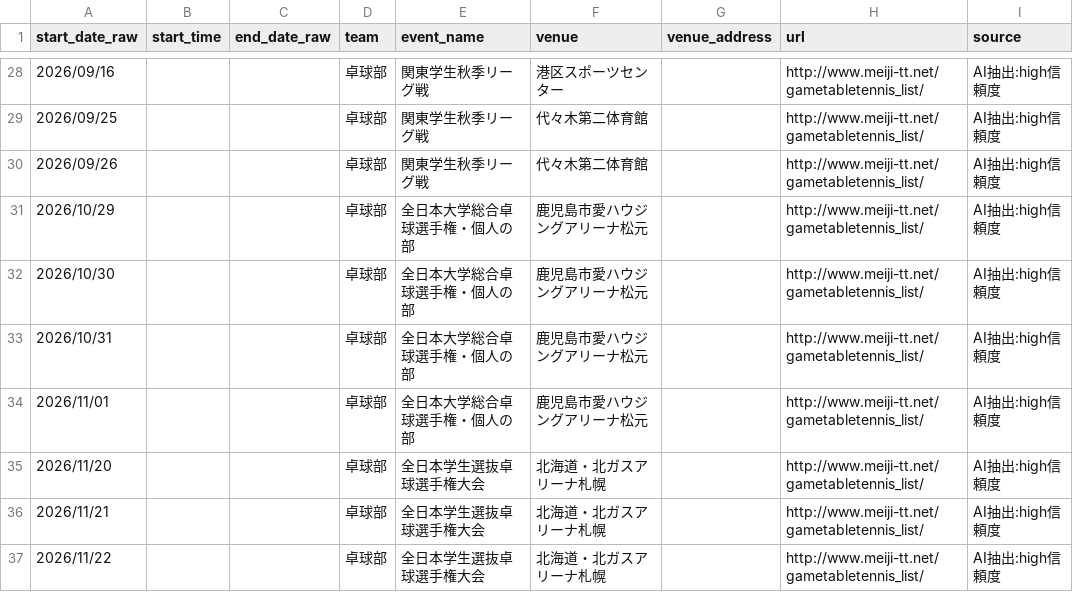
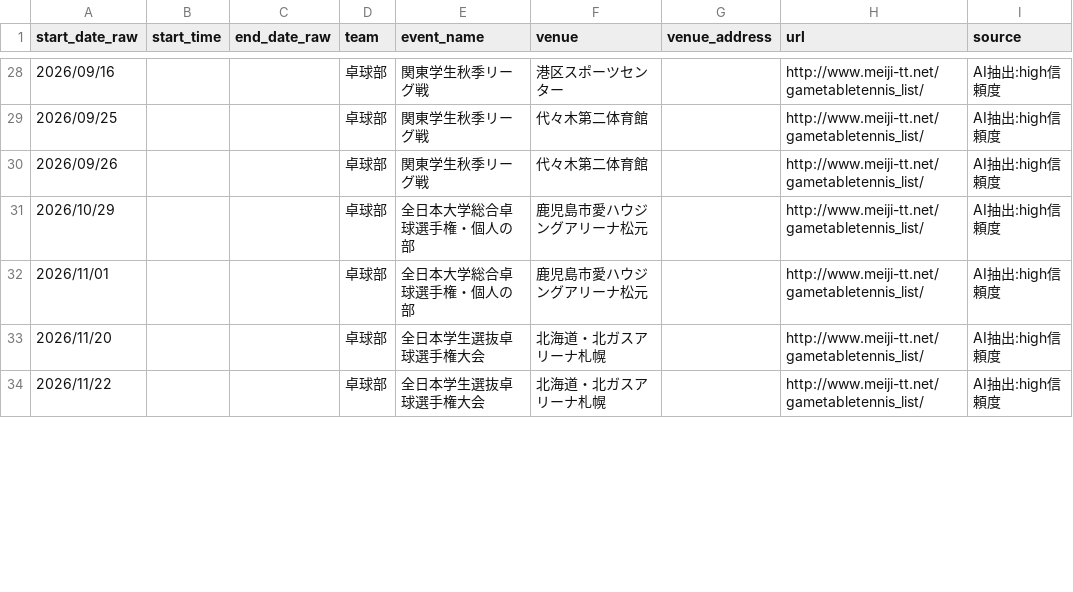
Before and after one commit to ichisasa/meiji-oen-calendar, a CSV file: data/ai_scraped_events.csv, drawn as a sheet; only a part is shown, gaps mark what is left out; removed rows and columns are numbered as before the commit, all else as after; the diff covers the shown part only; the diff names each change by its address in the sheet, - before the commit and + after, or states it on an @@ line.

```diff
--- a/data/ai_scraped_events.csv
+++ b/data/ai_scraped_events.csv
-row 32: 2026/10/30 |  |  | 卓球部 | 全日本大学総合卓球選手権・個人の部 | 鹿児島市愛ハウジングアリーナ松元 |  | http://www.meiji-tt.net/gametabletennis_list/ | AI抽出:high信頼度
-row 33: 2026/10/31 |  |  | 卓球部 | 全日本大学総合卓球選手権・個人の部 | 鹿児島市愛ハウジングアリーナ松元 |  | http://www.meiji-tt.net/gametabletennis_list/ | AI抽出:high信頼度
-row 36: 2026/11/21 |  |  | 卓球部 | 全日本学生選抜卓球選手権大会 | 北海道・北ガスアリーナ札幌 |  | http://www.meiji-tt.net/gametabletennis_list/ | AI抽出:high信頼度
```
Also changed, not shown: 6 added rows, 1 removed row and 1 edited cell elsewhere in this file, 2 other files.
